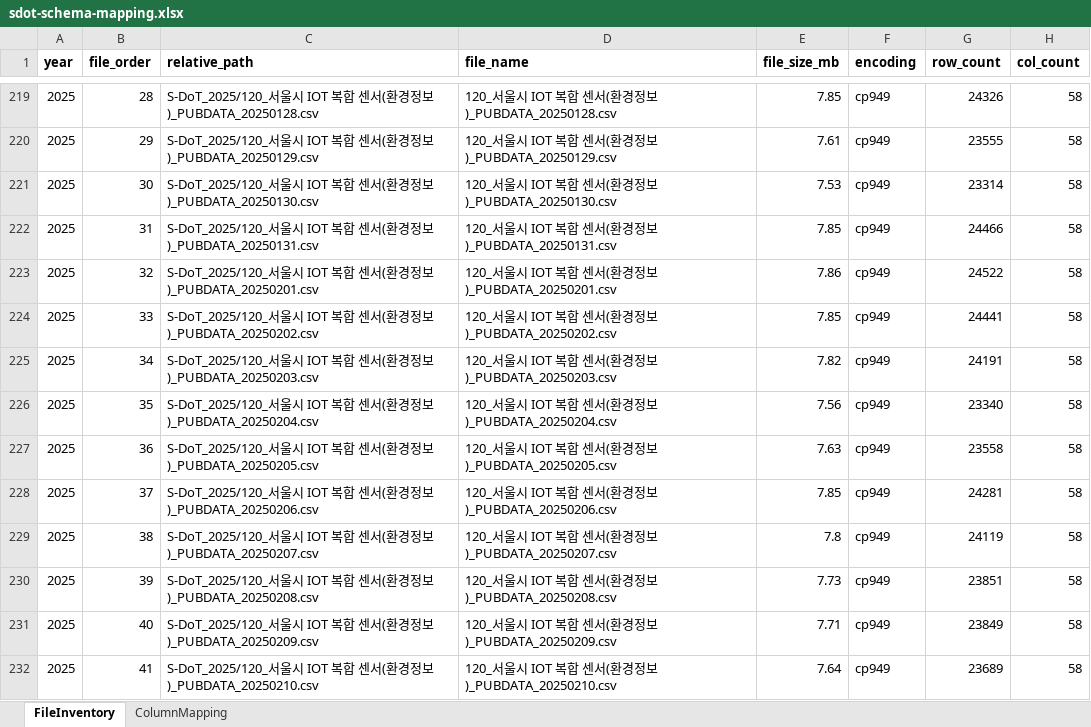
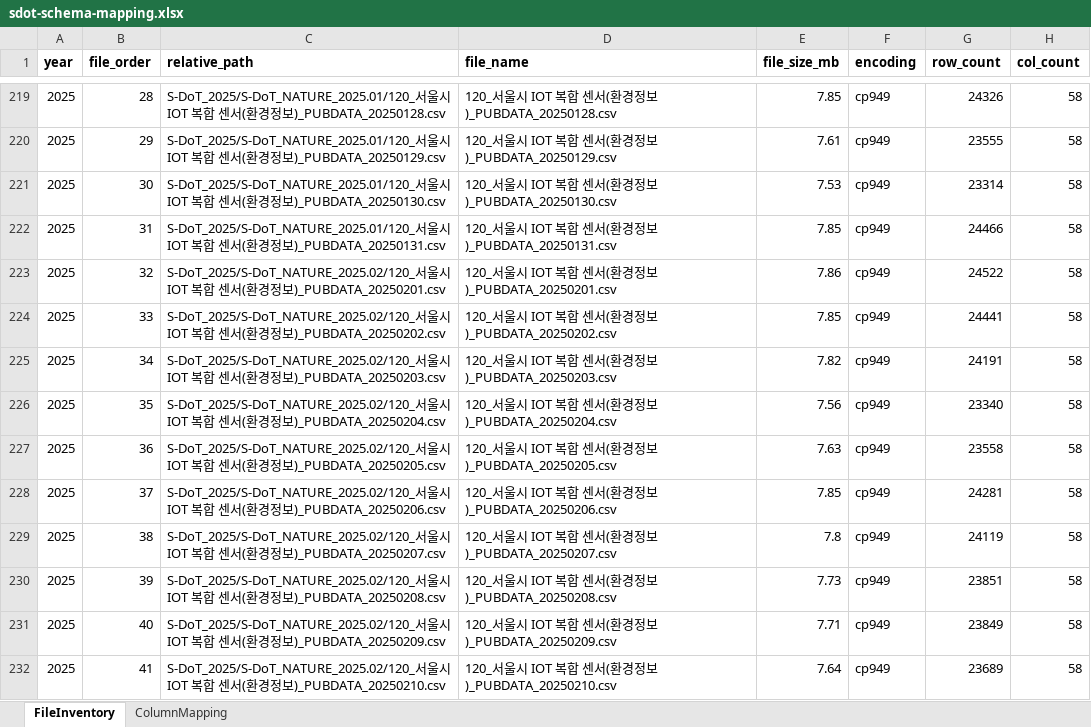
Before and after one commit to kxiarium2003/sdot-analysis, an Excel workbook: metadata/sdot-schema-mapping.xlsx, sheet FileInventory, drawn as a sheet; only a part is shown, gaps mark what is left out; values as stored, in another font and other column widths than the file's, no borders; the diff covers the shown part only; the diff names each change by its address in the sheet, - before the commit and + after, or states it on an @@ line.

Commit message:
chore(etl): refresh file inventory, fix invariant check for resumed runs
script00 rerun picked up 5 new files under data/raw/S-DoT_2026 (raw was
re-downloaded through 2026-08-30; inventory previously only knew about
29 of the 34 files there). Full production merge with script22 now
covers all 459 files, 53.1M rows, 100% independently-verified
measure_time parse success.

Also fixes script22's merge-invariant assert and row-count reporting,
which only counted files processed in the current run and ignored
years skipped via .done markers on a resumed run.

```diff
--- a/metadata/sdot-schema-mapping.xlsx (sheet FileInventory)
+++ b/metadata/sdot-schema-mapping.xlsx (sheet FileInventory)
-C219 (relative_path): S-DoT_2025/120_서울…
+C219 (relative_path): S-DoT_2025/S-DoT_NATURE_2025.01/120_서울…
-C220 (relative_path): S-DoT_2025/120_서울…
+C220 (relative_path): S-DoT_2025/S-DoT_NATURE_2025.01/120_서울…
-C221 (relative_path): S-DoT_2025/120_서울…
+C221 (relative_path): S-DoT_2025/S-DoT_NATURE_2025.01/120_서울…
-C222 (relative_path): S-DoT_2025/120_서울…
+C222 (relative_path): S-DoT_2025/S-DoT_NATURE_2025.01/120_서울…
-C223 (relative_path): S-DoT_2025/120_서울…
+C223 (relative_path): S-DoT_2025/S-DoT_NATURE_2025.02/120_서울…
-C224 (relative_path): S-DoT_2025/120_서울…
+C224 (relative_path): S-DoT_2025/S-DoT_NATURE_2025.02/120_서울…
-C225 (relative_path): S-DoT_2025/120_서울…
+C225 (relative_path): S-DoT_2025/S-DoT_NATURE_2025.02/120_서울…
-C226 (relative_path): S-DoT_2025/120_서울…
+C226 (relative_path): S-DoT_2025/S-DoT_NATURE_2025.02/120_서울…
-C227 (relative_path): S-DoT_2025/120_서울…
+C227 (relative_path): S-DoT_2025/S-DoT_NATURE_2025.02/120_서울…
-C228 (relative_path): S-DoT_2025/120_서울…
+C228 (relative_path): S-DoT_2025/S-DoT_NATURE_2025.02/120_서울…
-C229 (relative_path): S-DoT_2025/120_서울…
+C229 (relative_path): S-DoT_2025/S-DoT_NATURE_2025.02/120_서울…
-C230 (relative_path): S-DoT_2025/120_서울…
+C230 (relative_path): S-DoT_2025/S-DoT_NATURE_2025.02/120_서울…
-C231 (relative_path): S-DoT_2025/120_서울…
+C231 (relative_path): S-DoT_2025/S-DoT_NATURE_2025.02/120_서울…
-C232 (relative_path): S-DoT_2025/120_서울…
+C232 (relative_path): S-DoT_2025/S-DoT_NATURE_2025.02/120_서울…
```
Also changed, not shown: 5 added rows and 198 edited cells elsewhere in this sheet, 1 other file.
